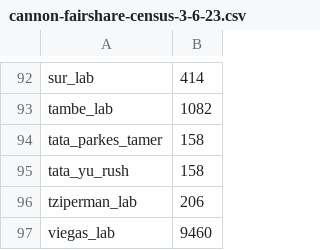
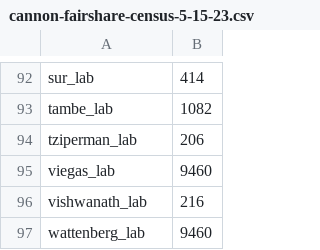
Before and after one commit to fasrc/slurm-scripts, a CSV file: fairshare/cannon/cannon-fairshare-census-5-15-23.csv (was fairshare/cannon/cannon-fairshare-census-3-6-23.csv), drawn as a sheet; only a part is shown, gaps mark what is left out; the shorter side is filled out with more unchanged rows; the diff names each change by its address in the sheet, - before the commit and + after, or states it on an @@ line.

Commit message:
Updating fairshare.

```diff
--- a/fairshare/cannon/cannon-fairshare-census-3-6-23.csv
+++ b/fairshare/cannon/cannon-fairshare-census-5-15-23.csv
-row 94: tata_parkes_tamer | 158
-row 95: tata_yu_rush | 158
```
Also changed, not shown: 2 other files.
